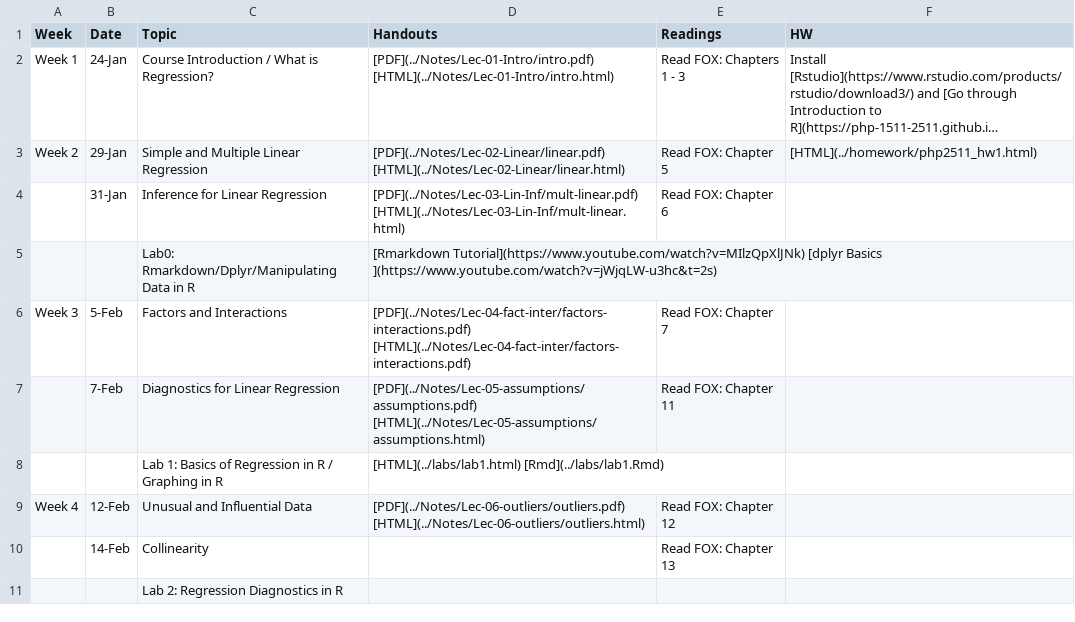
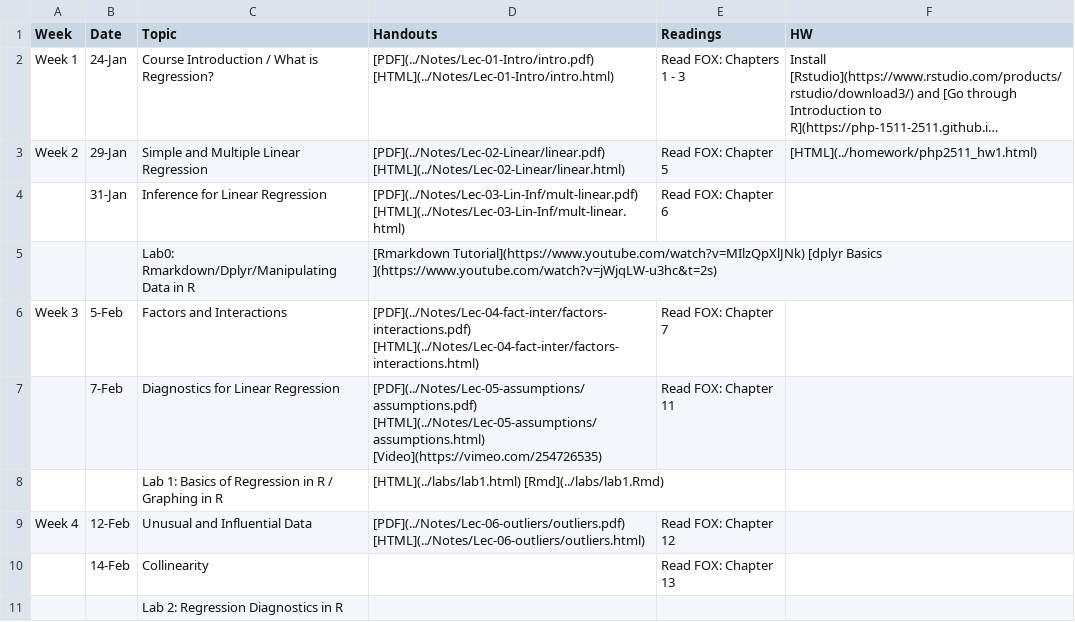
Before and after one commit to php-1511-2511/php-1511-2511.github.io, a CSV file: _csv/schedule.csv, drawn as a sheet; only a part is shown; long unchanged cells end in ….

Commit message:
video

```diff
--- a/_csv/schedule.csv
+++ b/_csv/schedule.csv
@@ -5,4 +5,4 @@ Week 2,29-Jan,Simple and Multiple Linear Regression,[PDF](../Notes/Lec-02-Linear
 ,,Lab0: Rmarkdown/Dplyr/Manipulating Data in R,[Rmarkdown Tutorial](https://www.youtube.com/watch?v=MIlzQpXlJNk) [dplyr Basics ](https://www.youtube.com/watch?v=jWjqLW-u3hc&t=2s),,
-Week 3,5-Feb,Factors and Interactions,[PDF](../Notes/Lec-04-fact-inter/factors-interactions.pdf)  [HTML](../Notes/Lec-04-fact-inter/factors-interactions.pdf)  ,Read  FOX: Chapter 7,
-,7-Feb,Diagnostics for Linear Regression,[PDF](../Notes/Lec-05-assumptions/assumptions.pdf)  [HTML](../Notes/Lec-05-assumptions/assumptions.html) ,Read  FOX: Chapter 11,
+Week 3,5-Feb,Factors and Interactions,[PDF](../Notes/Lec-04-fact-inter/factors-interactions.pdf)  [HTML](../Notes/Lec-04-fact-inter/factors-interactions.html)  ,Read  FOX: Chapter 7,
+,7-Feb,Diagnostics for Linear Regression,[PDF](../Notes/Lec-05-assumptions/assumptions.pdf)  [HTML](../Notes/Lec-05-assumptions/assumptions.html)  [Video](https://vimeo.com/254726535),Read  FOX: Chapter 11,
 ,,Lab 1: Basics of Regression in R / Graphing in R,[HTML](../labs/lab1.html) [Rmd](../labs/lab1.Rmd),,
```
Also changed, not shown: 5 other files.
